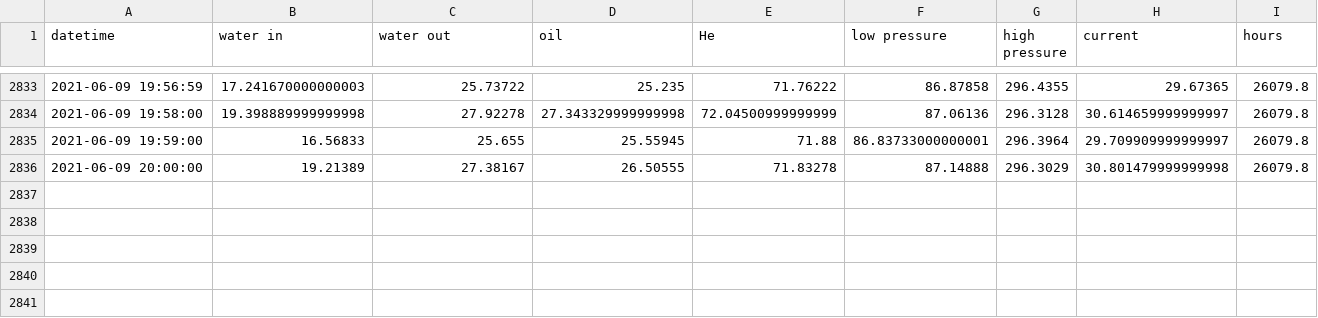
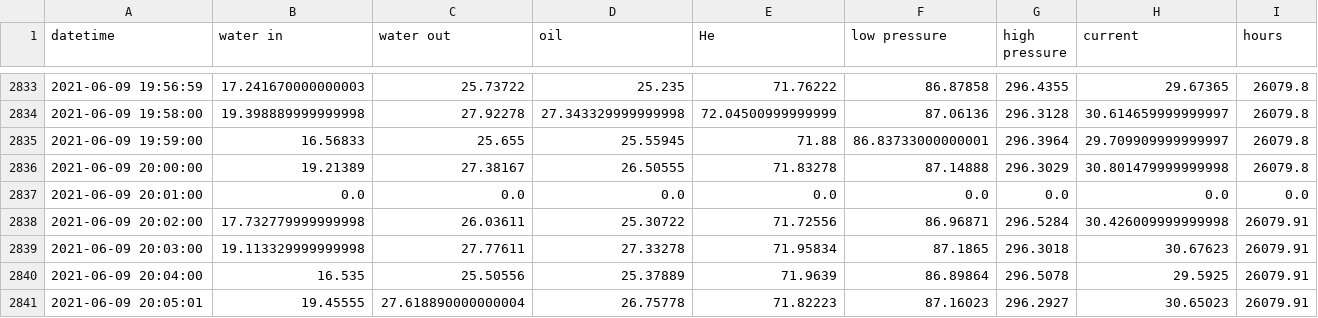
Before and after one commit to SciGEsN/SRC073, a CSV file: data/stat.csv, drawn as a sheet; only a part is shown, gaps mark what is left out; the diff names each change by its address in the sheet, - before the commit and + after, or states it on an @@ line.

```diff
--- a/data/stat.csv
+++ b/data/stat.csv
+row 2837: 2021-06-09 20:01:00 | 0.0 | 0.0 | 0.0 | 0.0 | 0.0 | 0.0 | 0.0 | 0.0
+row 2838: 2021-06-09 20:02:00 | 17.732779999999998 | 26.03611 | 25.30722 | 71.72556 | 86.96871 | 296.5284 | 30.426009999999998 | 26079.91
+row 2839: 2021-06-09 20:03:00 | 19.113329999999998 | 27.77611 | 27.33278 | 71.95834 | 87.1865 | 296.3018 | 30.67623 | 26079.91
+row 2840: 2021-06-09 20:04:00 | 16.535 | 25.50556 | 25.37889 | 71.9639 | 86.89864 | 296.5078 | 29.5925 | 26079.91
+row 2841: 2021-06-09 20:05:01 | 19.45555 | 27.618890000000004 | 26.75778 | 71.82223 | 87.16023 | 296.2927 | 30.65023 | 26079.91
```
Also changed, not shown: data/P.csv, data/T1.csv, 8 other files.
